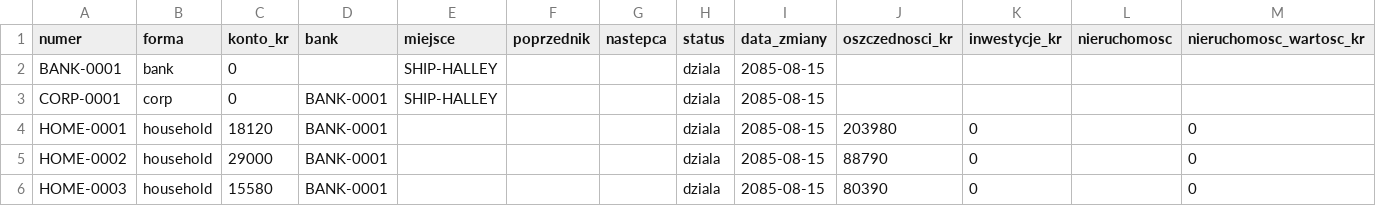
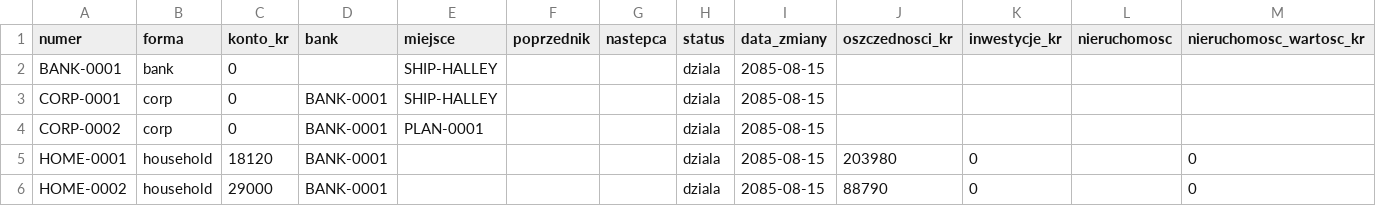
Before and after one commit to himikogalaxy/himiko, a CSV file: firmy.csv, drawn as a sheet; only a part is shown; the shorter side is filled out with more unchanged rows.

```diff
--- a/firmy.csv
+++ b/firmy.csv
@@ -3,2 +3,3 @@ BANK-0001,bank,0,,SHIP-HALLEY,,,dziala,2085-08-15,,,,
 CORP-0001,corp,0,BANK-0001,SHIP-HALLEY,,,dziala,2085-08-15,,,,
+CORP-0002,corp,0,BANK-0001,PLAN-0001,,,dziala,2085-08-15,,,,
 HOME-0001,household,18120,BANK-0001,,,,dziala,2085-08-15,203980,0,,0
```
Also changed, not shown: jednostki.csv, numery.csv, 2 other files.
